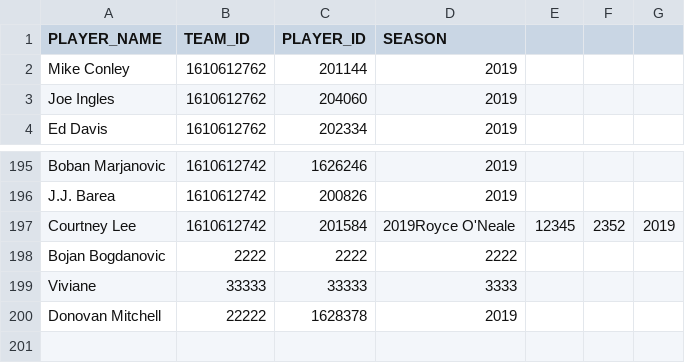
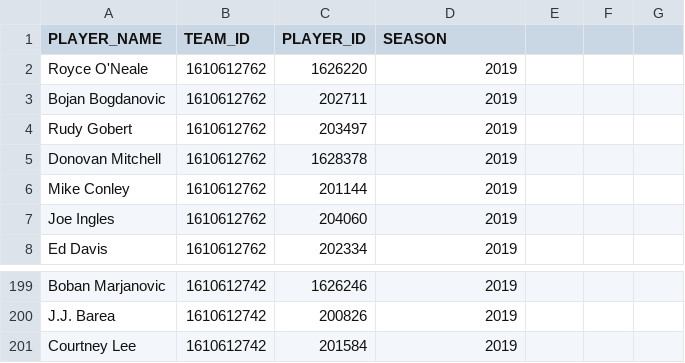
Before and after one commit to viviane9533/CS180Project, a CSV file: players2.csv, drawn as a sheet; only a part is shown, gaps mark what is left out.

```diff
--- a/players2.csv
+++ b/players2.csv
@@ -1,2 +1,6 @@
 PLAYER_NAME,TEAM_ID,PLAYER_ID,SEASON
+Royce O'Neale,1610612762,1626220,2019
+Bojan Bogdanovic,1610612762,202711,2019
+Rudy Gobert,1610612762,203497,2019
+Donovan Mitchell,1610612762,1628378,2019
 Mike Conley,1610612762,201144,2019
@@ -196,5 +200,2 @@ Boban Marjanovic,1610612742,1626246,2019
 J.J. Barea,1610612742,200826,2019
-Courtney Lee,1610612742,201584,2019Royce O'Neale,12345,2352,2019
-Bojan Bogdanovic,2222,2222,2222
-Viviane,33333,33333,3333
-Donovan Mitchell,22222,1628378,2019
+Courtney Lee,1610612742,201584,2019
```
Also changed, not shown: 1 other file.
